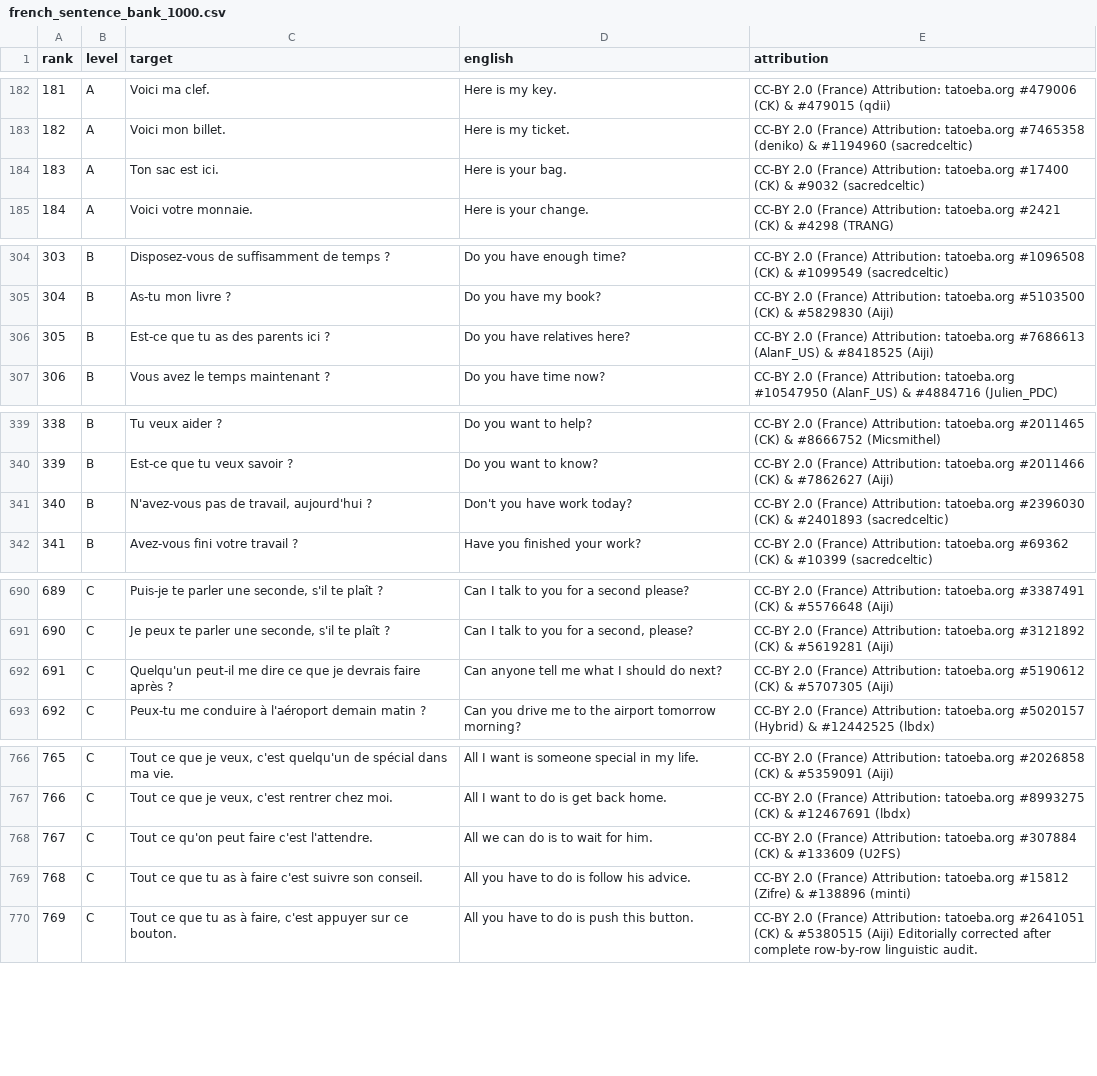
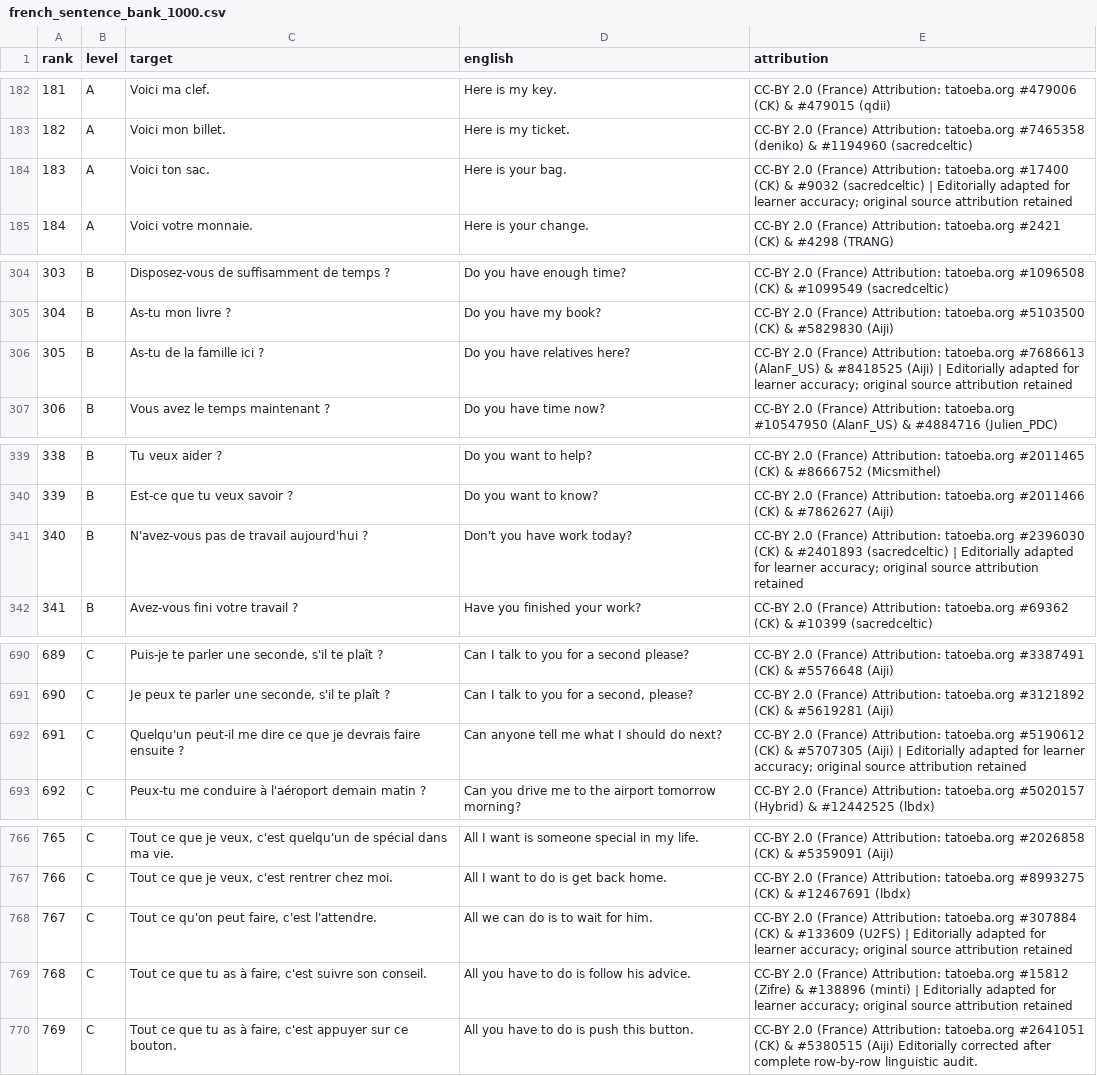
Before and after one commit to ualispublishing/learning, a CSV file: completed/languages/workbooks/v1.0/french/french_sentence_bank_1000.csv, drawn as a sheet; only a part is shown, gaps mark what is left out; the diff covers the shown part only.

```diff
--- a/completed/languages/workbooks/v1.0/french/french_sentence_bank_1000.csv
+++ b/completed/languages/workbooks/v1.0/french/french_sentence_bank_1000.csv
@@ -183,3 +183,3 @@
 182,A,Voici mon billet.,Here is my ticket.,CC-BY 2.0 (France) Attribution: tatoeba.org #7465358 (deniko) & #1194960 (sacredceltic)
-183,A,Ton sac est ici.,Here is your bag.,CC-BY 2.0 (France) Attribution: tatoeba.org #17400 (CK) & #9032 (sacredceltic)
+183,A,Voici ton sac.,Here is your bag.,CC-BY 2.0 (France) Attribution: tatoeba.org #17400 (CK) & #9032 (sacredceltic) | Editorially adapted for learner accuracy; original source attribution retained
 184,A,Voici votre monnaie.,Here is your change.,CC-BY 2.0 (France) Attribution: tatoeba.org #2421 (CK) & #4298 (TRANG)
@@ -305,3 +305,3 @@
 304,B,As-tu mon livre ?,Do you have my book?,CC-BY 2.0 (France) Attribution: tatoeba.org #5103500 (CK) & #5829830 (Aiji)
-305,B,Est-ce que tu as des parents ici ?,Do you have relatives here?,CC-BY 2.0 (France) Attribution: tatoeba.org #7686613 (AlanF_US) & #8418525 (Aiji)
+305,B,As-tu de la famille ici ?,Do you have relatives here?,CC-BY 2.0 (France) Attribution: tatoeba.org #7686613 (AlanF_US) & #8418525 (Aiji) | Editorially adapted for learner accuracy; original source attribution retained
 306,B,Vous avez le temps maintenant ?,Do you have time now?,CC-BY 2.0 (France) Attribution: tatoeba.org #10547950 (AlanF_US) & #4884716 (Julien_PDC)
@@ -340,3 +340,3 @@
 339,B,Est-ce que tu veux savoir ?,Do you want to know?,CC-BY 2.0 (France) Attribution: tatoeba.org #2011466 (CK) & #7862627 (Aiji)
-340,B,"N'avez-vous pas de travail, aujourd'hui ?",Don't you have work today?,CC-BY 2.0 (France) Attribution: tatoeba.org #2396030 (CK) & #2401893 (sacredceltic)
+340,B,N'avez-vous pas de travail aujourd'hui ?,Don't you have work today?,CC-BY 2.0 (France) Attribution: tatoeba.org #2396030 (CK) & #2401893 (sacredceltic) | Editorially adapted for learner accuracy; original source attribution retained
 341,B,Avez-vous fini votre travail ?,Have you finished your work?,CC-BY 2.0 (France) Attribution: tatoeba.org #69362 (CK) & #10399 (sacredceltic)
@@ -691,3 +691,3 @@
 690,C,"Je peux te parler une seconde, s'il te plaît ?","Can I talk to you for a second, please?",CC-BY 2.0 (France) Attribution: tatoeba.org #3121892 (CK) & #5619281 (Aiji)
-691,C,Quelqu'un peut-il me dire ce que je devrais faire après ?,Can anyone tell me what I should do next?,CC-BY 2.0 (France) Attribution: tatoeba.org #5190612 (CK) & #5707305 (Aiji)
+691,C,Quelqu'un peut-il me dire ce que je devrais faire ensuite ?,Can anyone tell me what I should do next?,CC-BY 2.0 (France) Attribution: tatoeba.org #5190612 (CK) & #5707305 (Aiji) | Editorially adapted for learner accuracy; original source attribution retained
 692,C,Peux-tu me conduire à l'aéroport demain matin ?,Can you drive me to the airport tomorrow morning?,CC-BY 2.0 (France) Attribution: tatoeba.org #5020157 (Hybrid) & #12442525 (lbdx)
@@ -767,4 +767,4 @@
 766,C,"Tout ce que je veux, c'est rentrer chez moi.",All I want to do is get back home.,CC-BY 2.0 (France) Attribution: tatoeba.org #8993275 (CK) & #12467691 (lbdx)
-767,C,Tout ce qu'on peut faire c'est l'attendre.,All we can do is to wait for him.,CC-BY 2.0 (France) Attribution: tatoeba.org #307884 (CK) & #133609 (U2FS)
-768,C,Tout ce que tu as à faire c'est suivre son conseil.,All you have to do is follow his advice.,CC-BY 2.0 (France) Attribution: tatoeba.org #15812 (Zifre) & #138896 (minti)
+767,C,"Tout ce qu'on peut faire, c'est l'attendre.",All we can do is to wait for him.,CC-BY 2.0 (France) Attribution: tatoeba.org #307884 (CK) & #133609 (U2FS) | Editorially adapted for learner accuracy; original source attribution retained
+768,C,"Tout ce que tu as à faire, c'est suivre son conseil.",All you have to do is follow his advice.,CC-BY 2.0 (France) Attribution: tatoeba.org #15812 (Zifre) & #138896 (minti) | Editorially adapted for learner accuracy; original source attribution retained
 769,C,"Tout ce que tu as à faire, c'est appuyer sur ce bouton.",All you have to do is push this button.,CC-BY 2.0 (France) Attribution: tatoeba.org #2641051 (CK) & #5380515 (Aiji) Editorially corrected after complete row-by-row linguistic audit.
```
Also changed, not shown: 4 edited cells elsewhere in this file, completed/languages/workbooks/v1.0/arabic/arabic_sentence_bank_1000.csv, completed/languages/workbooks/v1.0/urdu/urdu_sentence_bank_1000.csv, 53 other files.
